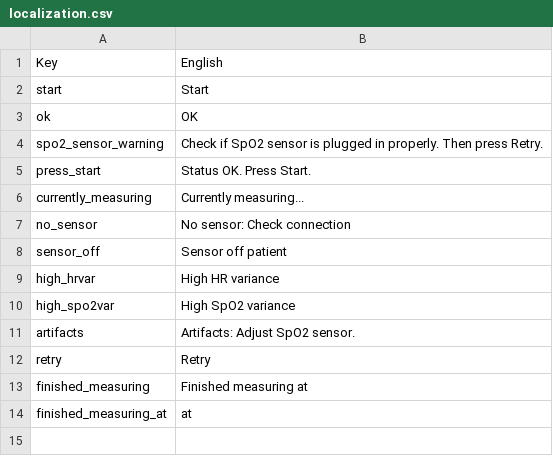
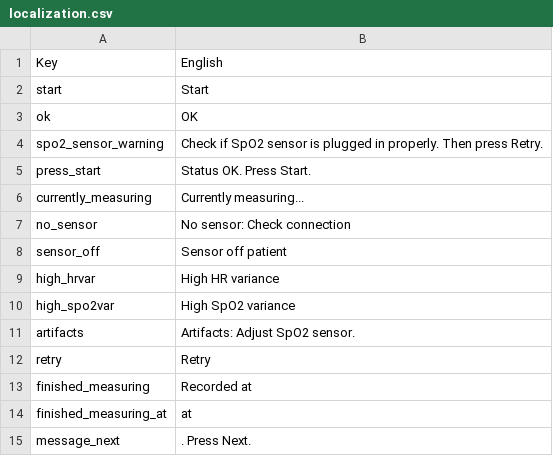
Before and after one commit to part-cw/LNhealth, a CSV file: localization.csv, drawn as a sheet.

Commit message:
PARA: Updates to the SpO2 pages.
- Now go directly to the pulse oximeter page, no 'Tablet-based SpO2' button first.
- Button at the bottom of the pulse oximeter page to go to manual entry page.
  - The button is hidden when making an SpO2 recording or one has already been completed successfully.
- Updated message under waveform when recording complete, lists SpO2 value and says to press Next.
- Load SpO2, HR, and the timestamp into pulse ox page when loading child record.
- Reset pulse oximeter page when exiting a record, so new record will have blank SpO2 page.
- On pulse ox page now use SP and HR store variables with underscores, rather than live ones that are set throughout the recording.
- Fix bug that caused a crash when trying to edit one of the name fields when it wasn't entered when the record was originally created.

```diff
--- a/localization.csv
+++ b/localization.csv
@@ -12,3 +12,4 @@ artifacts,Artifacts: Adjust SpO2 sensor.
 retry,Retry
-finished_measuring,Finished measuring at
+finished_measuring,Recorded at
 finished_measuring_at,at
+message_next,. Press Next.
```
Also changed, not shown: 1 other file.
